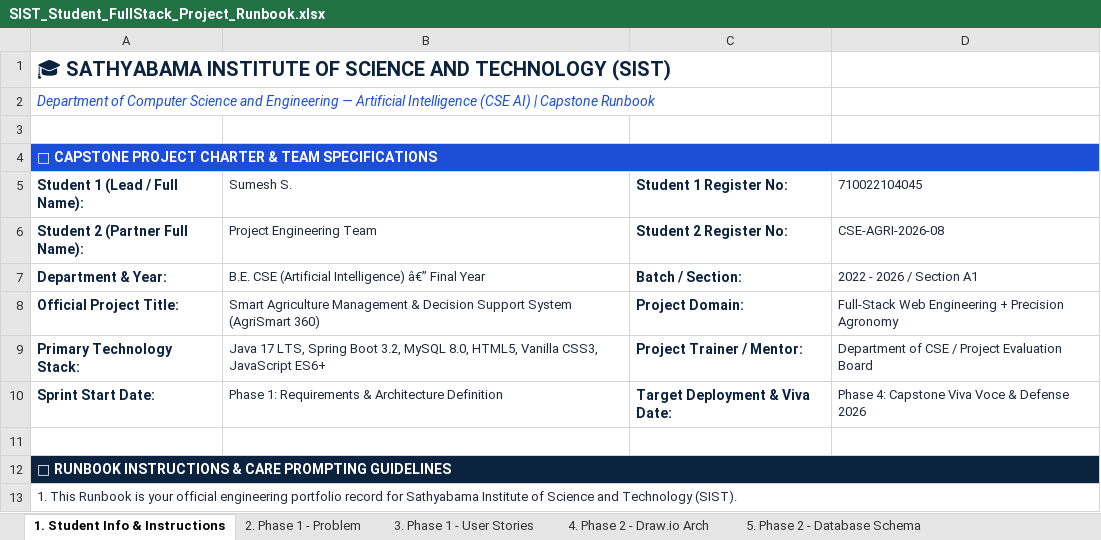
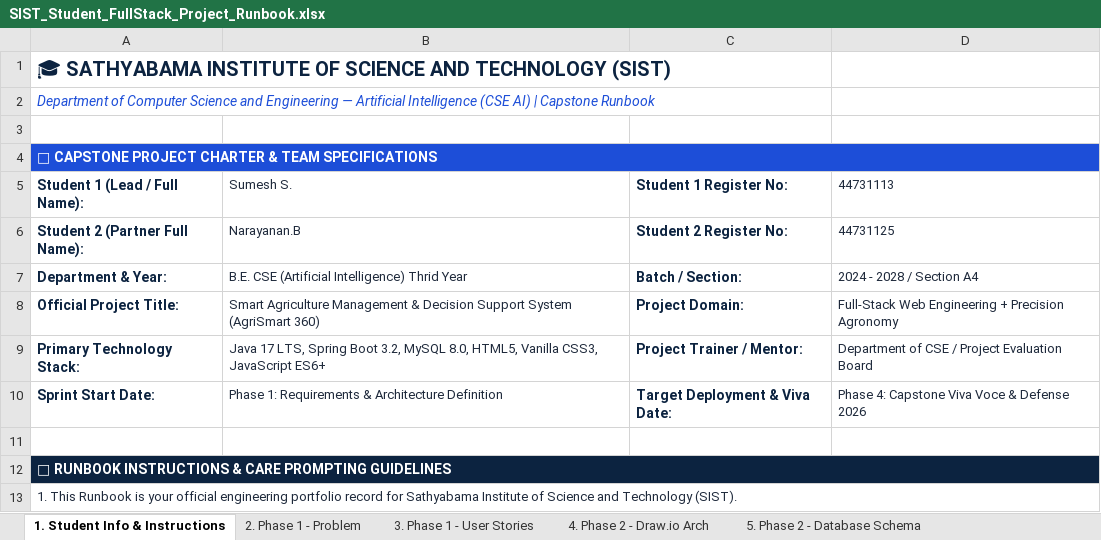
Before and after one commit to AxNaruto/Smart-Agriculture-_Management-_System, an Excel workbook: SIST_Student_FullStack_Project_Runbook.xlsx, sheet 1. Student Info & Instructions, drawn as a sheet; only a part is shown; values as stored, in another font and other column widths than the file's, no borders; the diff names each change by its address in the sheet, - before the commit and + after, or states it on an @@ line.

Commit message:
docs: update runbook and gitignore

```diff
--- a/SIST_Student_FullStack_Project_Runbook.xlsx (sheet 1. Student Info & Instructions)
+++ b/SIST_Student_FullStack_Project_Runbook.xlsx (sheet 1. Student Info & Instructions)
-D5: 710022104045
+D5: 44731113
-B6 (Sumesh S.): Project Engineering Team
+B6 (Sumesh S.): Narayanan.B
-D6 (44731113): CSE-AGRI-2026-08
+D6 (44731113): 44731125
-B7 (Sumesh S.): …(Artificial Intelligence) â€” Final Year
+B7 (Sumesh S.): …(Artificial Intelligence) Thrid Year
-D7 (44731113): 2022 - 2026 / Section A1
+D7 (44731113): 2024 - 2028 / Section A4
```
Also changed, not shown: 1 other file.
